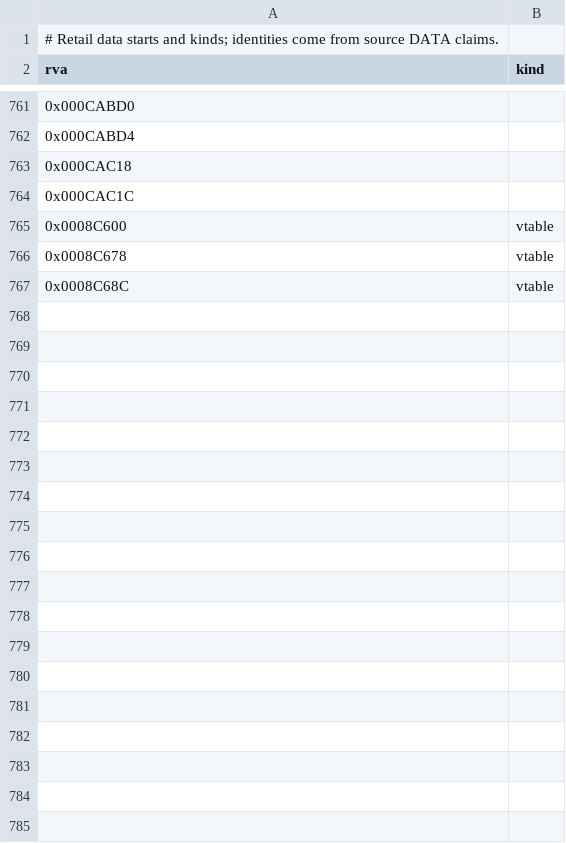
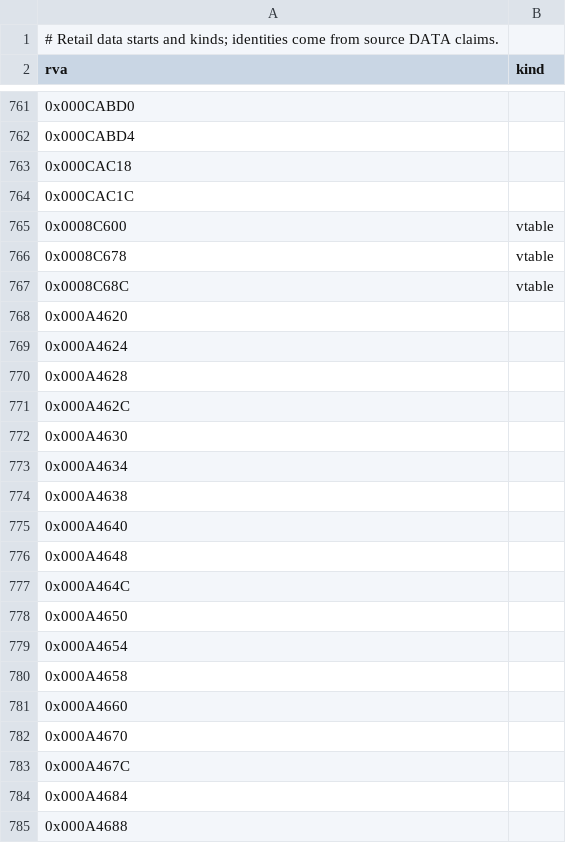
Before and after one commit to sushi-shi/homm1-decomp, a TSV file: config/retail/data.tsv, drawn as a sheet; only a part is shown, gaps mark what is left out; the diff covers the shown part only.

```diff
--- a/config/retail/data.tsv
+++ b/config/retail/data.tsv
@@ -767 +767,19 @@ rva	kind
 0x0008C68C	vtable
+0x000A4620	
+0x000A4624	
+0x000A4628	
+0x000A462C	
+0x000A4630	
+0x000A4634	
+0x000A4638	
+0x000A4640	
+0x000A4648	
+0x000A464C	
+0x000A4650	
+0x000A4654	
+0x000A4658	
+0x000A4660	
+0x000A4670	
+0x000A467C	
+0x000A4684	
+0x000A4688	
```
Also changed, not shown: 15 added rows elsewhere in this file, config/retail/functions.tsv, 2 other files.
